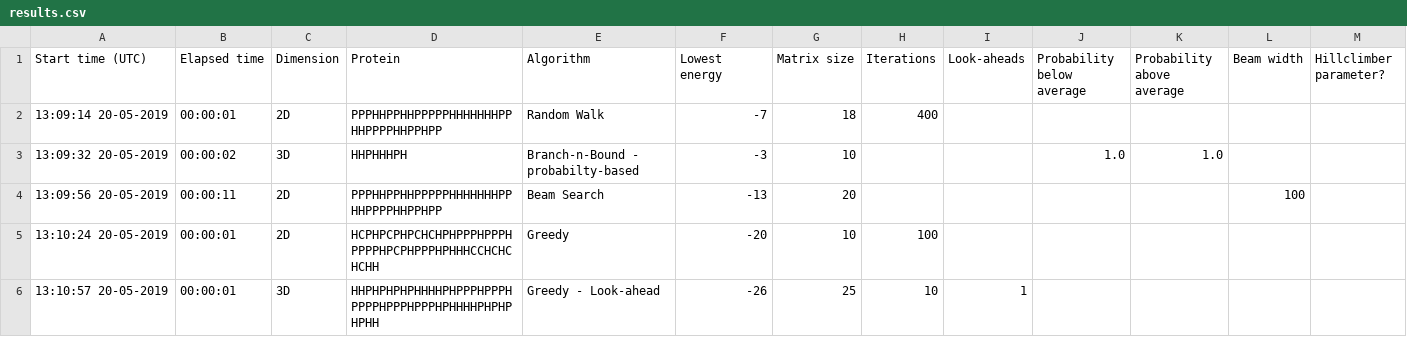
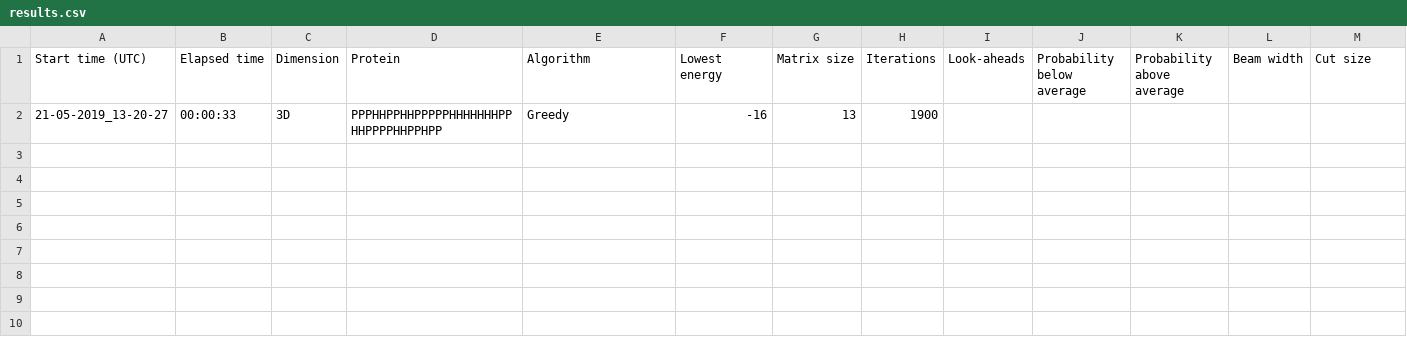
Before and after one commit to MichaelStroet/ProgrammeerTheorie---Legend-of-Cysteine, a CSV file: results/results.csv, drawn as a sheet.

Commit message:
Results now saved in seperate folders

```diff
--- a/results/results.csv
+++ b/results/results.csv
@@ -1,6 +1,2 @@
-Start time (UTC),Elapsed time,Dimension,Protein,Algorithm,Lowest energy,Matrix size,Iterations,Look-aheads,Probability below average,Probability above average,Beam width,Hillclimber parameter?
-13:09:14 20-05-2019,00:00:01,2D,PPPHHPPHHPPPPPHHHHHHHPPHHPPPPHHPPHPP,Random Walk,-7,18,400,,,,,
-13:09:32 20-05-2019,00:00:02,3D,HHPHHHPH,Branch-n-Bound - probabilty-based,-3,10,,,1.0,1.0,,
-13:09:56 20-05-2019,00:00:11,2D,PPPHHPPHHPPPPPHHHHHHHPPHHPPPPHHPPHPP,Beam Search,-13,20,,,,,100,
-13:10:24 20-05-2019,00:00:01,2D,HCPHPCPHPCHCHPHPPPHPPPHPPPPHPCPHPPPHPHHHCCHCHCHCHH,Greedy,-20,10,100,,,,,
-13:10:57 20-05-2019,00:00:01,3D,HHPHPHPHPHHHHPHPPPHPPPHPPPPHPPPHPPPHPHHHHPHPHPHPHH,Greedy - Look-ahead,-26,25,10,1,,,,
+Start time (UTC),Elapsed time,Dimension,Protein,Algorithm,Lowest energy,Matrix size,Iterations,Look-aheads,Probability below average,Probability above average,Beam width,Cut size
+21-05-2019_13-20-27,00:00:33,3D,PPPHHPPHHPPPPPHHHHHHHPPHHPPPPHHPPHPP,Greedy,-16,13,1900,,,,,
```
Also changed, not shown: 6 other files.
